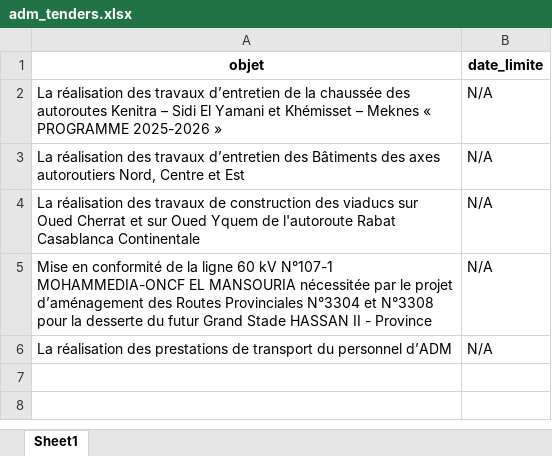
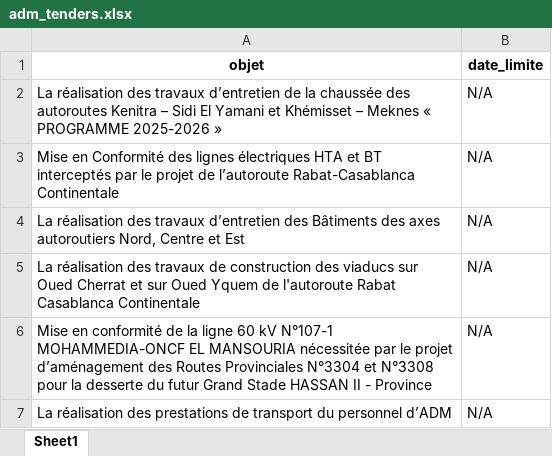
Before and after one commit to TAYER00/Scraping_appels_d-offre, an Excel workbook: data/adm/adm_tenders.xlsx, sheet Sheet1, drawn as a sheet; values as stored, in another font and other column widths than the file's, no borders; the diff names each change by its address in the sheet, - before the commit and + after, or states it on an @@ line.

```diff
--- a/data/adm/adm_tenders.xlsx (sheet Sheet1)
+++ b/data/adm/adm_tenders.xlsx (sheet Sheet1)
+row 3: Mise en Conformité des lignes électriques HTA et BT interceptés par le projet de l’autoroute Rabat-Casablanca Continentale | N/A
```
Also changed, not shown: data/marchespublics/marches_publics_tenders.xlsx, data/marsamaroc/marsa_maroc_tenders.xlsx, 35 other files.
